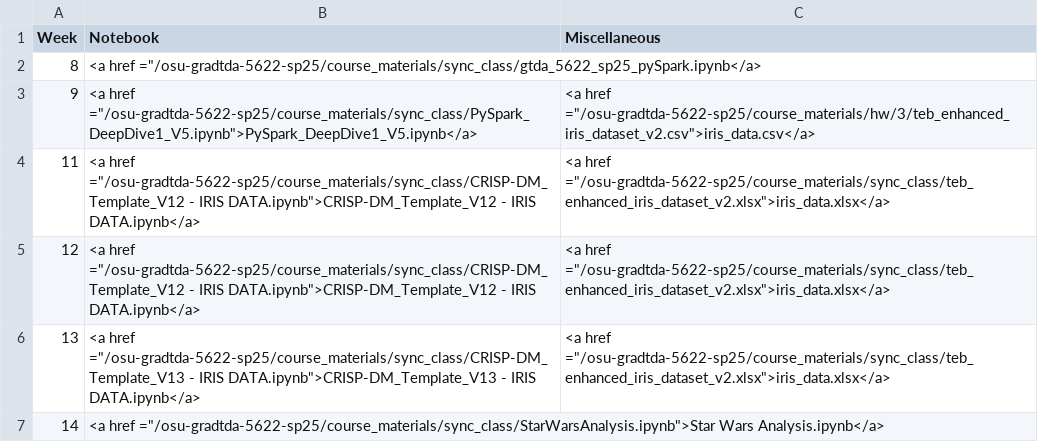
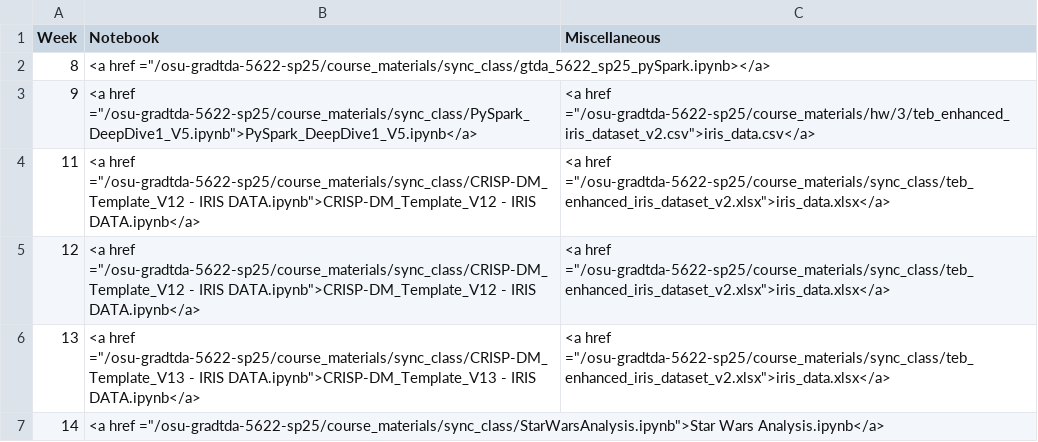
Before and after one commit to bcoy48/osu-gradtda-5622-sp25, a CSV file: _data/SyncClass.csv, drawn as a sheet.

Commit message:
Update SyncClass.csv

```diff
--- a/_data/SyncClass.csv
+++ b/_data/SyncClass.csv
@@ -1,3 +1,3 @@
 Week,Notebook,Miscellaneous
-8,"<a href =""/osu-gradtda-5622-sp25/course_materials/sync_class/gtda_5622_sp25_pySpark.ipynb</a>",
+8,"<a href =""/osu-gradtda-5622-sp25/course_materials/sync_class/gtda_5622_sp25_pySpark.ipynb></a>",
 9,"<a href =""/osu-gradtda-5622-sp25/course_materials/sync_class/PySpark_DeepDive1_V5.ipynb"">PySpark_DeepDive1_V5.ipynb</a>","<a href =""/osu-gradtda-5622-sp25/course_materials/hw/3/teb_enhanced_iris_dataset_v2.csv"">iris_data.csv</a>"
```
